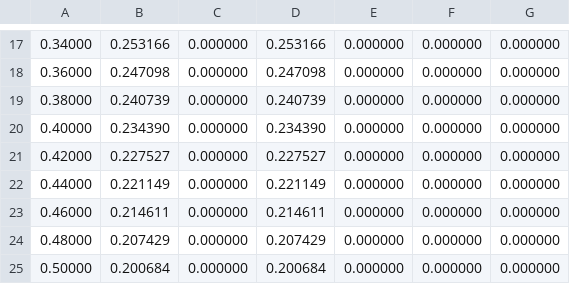
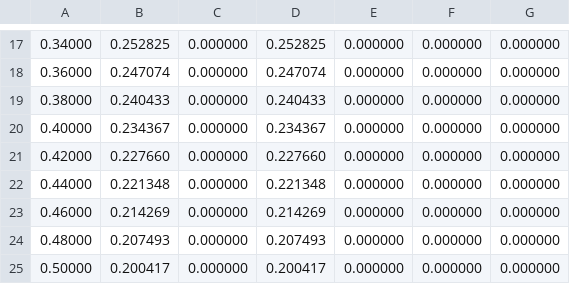
Before and after one commit to EliasLukas/IMS_traffic_CA_study_review, a CSV file: csv/all_single_road.csv, drawn as a sheet; only a part is shown, gaps mark what is left out; the diff covers the shown part only.

```diff
--- a/csv/all_single_road.csv
+++ b/csv/all_single_road.csv
@@ -17,9 +17,9 @@
-0.34000, 0.253166, 0.000000, 0.253166, 0.000000, 0.000000, 0.000000,
-0.36000, 0.247098, 0.000000, 0.247098, 0.000000, 0.000000, 0.000000,
-0.38000, 0.240739, 0.000000, 0.240739, 0.000000, 0.000000, 0.000000,
-0.40000, 0.234390, 0.000000, 0.234390, 0.000000, 0.000000, 0.000000,
-0.42000, 0.227527, 0.000000, 0.227527, 0.000000, 0.000000, 0.000000,
-0.44000, 0.221149, 0.000000, 0.221149, 0.000000, 0.000000, 0.000000,
-0.46000, 0.214611, 0.000000, 0.214611, 0.000000, 0.000000, 0.000000,
-0.48000, 0.207429, 0.000000, 0.207429, 0.000000, 0.000000, 0.000000,
-0.50000, 0.200684, 0.000000, 0.200684, 0.000000, 0.000000, 0.000000,
+0.34000, 0.252825, 0.000000, 0.252825, 0.000000, 0.000000, 0.000000
+0.36000, 0.247074, 0.000000, 0.247074, 0.000000, 0.000000, 0.000000
+0.38000, 0.240433, 0.000000, 0.240433, 0.000000, 0.000000, 0.000000
+0.40000, 0.234367, 0.000000, 0.234367, 0.000000, 0.000000, 0.000000
+0.42000, 0.227660, 0.000000, 0.227660, 0.000000, 0.000000, 0.000000
+0.44000, 0.221348, 0.000000, 0.221348, 0.000000, 0.000000, 0.000000
+0.46000, 0.214269, 0.000000, 0.214269, 0.000000, 0.000000, 0.000000
+0.48000, 0.207493, 0.000000, 0.207493, 0.000000, 0.000000, 0.000000
+0.50000, 0.200417, 0.000000, 0.200417, 0.000000, 0.000000, 0.000000
```
Also changed, not shown: 32 edited cells elsewhere in this file, csv/all_asym_lb0_p1.csv, csv/all_asym_p05.csv, 4 other files.
